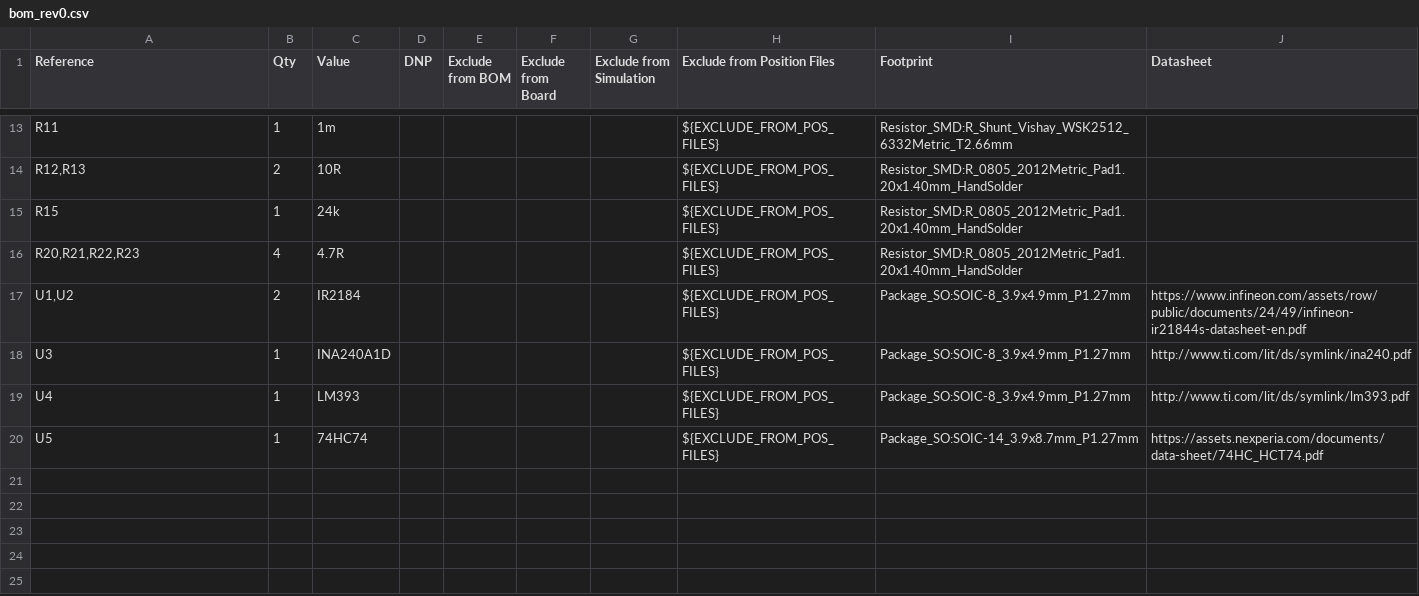
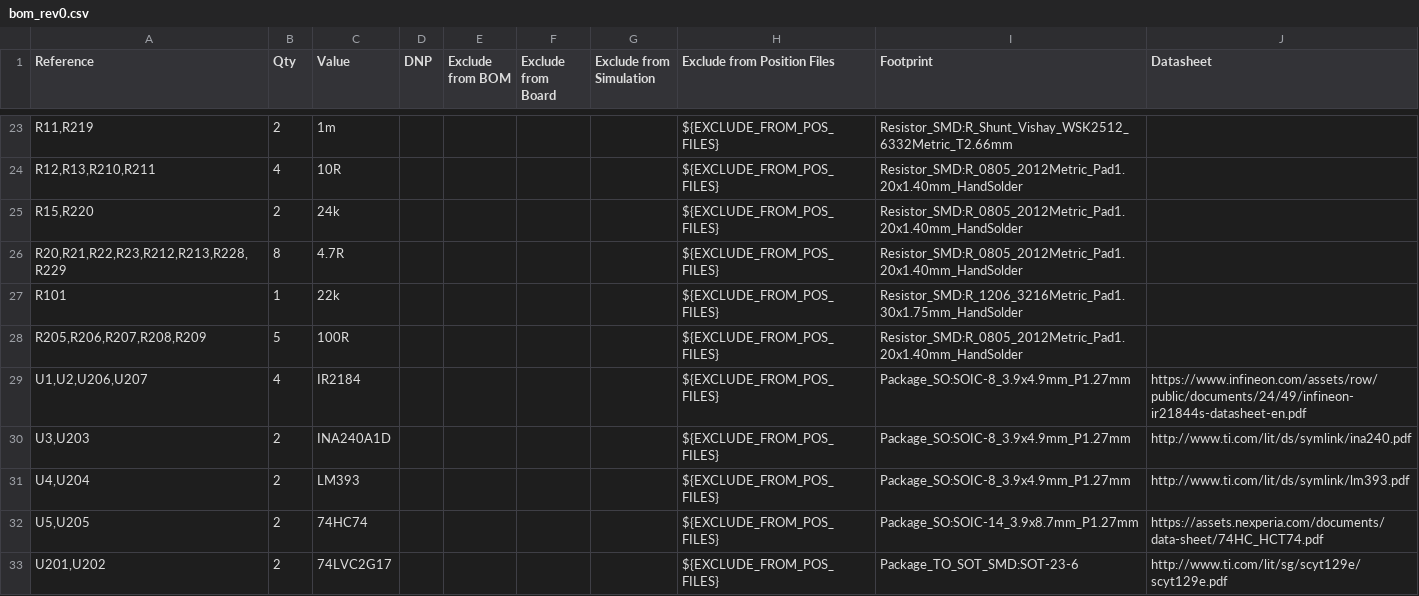
Before and after one commit to sebgle/hyperloop-levitation-driver, a CSV file: bom_rev0.csv, drawn as a sheet; only a part is shown, gaps mark what is left out; the diff covers the shown part only.

```diff
--- a/bom_rev0.csv
+++ b/bom_rev0.csv
@@ -13,8 +23,11 @@
-"R11","1","1m","","","","","${EXCLUDE_FROM_POS_FILES}","Resistor_SMD:R_Shunt_Vishay_WSK2512_6332Metric_T2.66mm",""
-"R12,R13","2","10R","","","","","${EXCLUDE_FROM_POS_FILES}","Resistor_SMD:R_0805_2012Metric_Pad1.20x1.40mm_HandSolder",""
-"R15","1","24k","","","","","${EXCLUDE_FROM_POS_FILES}","Resistor_SMD:R_0805_2012Metric_Pad1.20x1.40mm_HandSolder",""
-"R20,R21,R22,R23","4","4.7R","","","","","${EXCLUDE_FROM_POS_FILES}","Resistor_SMD:R_0805_2012Metric_Pad1.20x1.40mm_HandSolder",""
-"U1,U2","2","IR2184","","","","","${EXCLUDE_FROM_POS_FILES}","Package_SO:SOIC-8_3.9x4.9mm_P1.27mm","https://www.infineon.com/assets/row/public/documents/24/49/infineon-ir21844s-datasheet-en.pdf"
-"U3","1","INA240A1D","","","","","${EXCLUDE_FROM_POS_FILES}","Package_SO:SOIC-8_3.9x4.9mm_P1.27mm","http://www.ti.com/lit/ds/symlink/ina240.pdf"
-"U4","1","LM393","","","","","${EXCLUDE_FROM_POS_FILES}","Package_SO:SOIC-8_3.9x4.9mm_P1.27mm","http://www.ti.com/lit/ds/symlink/lm393.pdf"
-"U5","1","74HC74","","","","","${EXCLUDE_FROM_POS_FILES}","Package_SO:SOIC-14_3.9x8.7mm_P1.27mm","https://assets.nexperia.com/documents/data-sheet/74HC_HCT74.pdf"
+"R11,R219","2","1m","","","","","${EXCLUDE_FROM_POS_FILES}","Resistor_SMD:R_Shunt_Vishay_WSK2512_6332Metric_T2.66mm",""
+"R12,R13,R210,R211","4","10R","","","","","${EXCLUDE_FROM_POS_FILES}","Resistor_SMD:R_0805_2012Metric_Pad1.20x1.40mm_HandSolder",""
+"R15,R220","2","24k","","","","","${EXCLUDE_FROM_POS_FILES}","Resistor_SMD:R_0805_2012Metric_Pad1.20x1.40mm_HandSolder",""
+"R20,R21,R22,R23,R212,R213,R228,R229","8","4.7R","","","","","${EXCLUDE_FROM_POS_FILES}","Resistor_SMD:R_0805_2012Metric_Pad1.20x1.40mm_HandSolder",""
+"R101","1","22k","","","","","${EXCLUDE_FROM_POS_FILES}","Resistor_SMD:R_1206_3216Metric_Pad1.30x1.75mm_HandSolder",""
+"R205,R206,R207,R208,R209","5","100R","","","","","${EXCLUDE_FROM_POS_FILES}","Resistor_SMD:R_0805_2012Metric_Pad1.20x1.40mm_HandSolder",""
+"U1,U2,U206,U207","4","IR2184","","","","","${EXCLUDE_FROM_POS_FILES}","Package_SO:SOIC-8_3.9x4.9mm_P1.27mm","https://www.infineon.com/assets/row/public/documents/24/49/infineon-ir21844s-datasheet-en.pdf"
+"U3,U203","2","INA240A1D","","","","","${EXCLUDE_FROM_POS_FILES}","Package_SO:SOIC-8_3.9x4.9mm_P1.27mm","http://www.ti.com/lit/ds/symlink/ina240.pdf"
+"U4,U204","2","LM393","","","","","${EXCLUDE_FROM_POS_FILES}","Package_SO:SOIC-8_3.9x4.9mm_P1.27mm","http://www.ti.com/lit/ds/symlink/lm393.pdf"
+"U5,U205","2","74HC74","","","","","${EXCLUDE_FROM_POS_FILES}","Package_SO:SOIC-14_3.9x8.7mm_P1.27mm","https://assets.nexperia.com/documents/data-sheet/74HC_HCT74.pdf"
+"U201,U202","2","74LVC2G17","","","","","${EXCLUDE_FROM_POS_FILES}","Package_TO_SOT_SMD:SOT-23-6","http://www.ti.com/lit/sg/scyt129e/scyt129e.pdf"
```
Also changed, not shown: 10 added rows and 22 edited cells elsewhere in this file, 6 other files.
